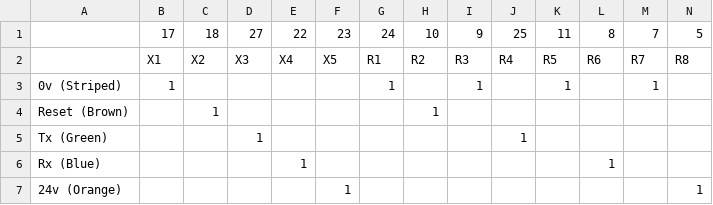
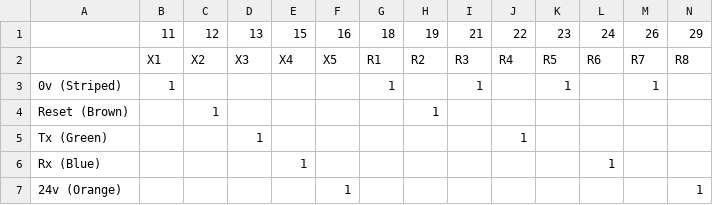
Before and after one commit to YetiTool/production-loom-checker, a CSV file: src/looms/console/logic_matrix.csv, drawn as a sheet.

Commit message:
Add files via upload

```diff
--- a/src/looms/console/logic_matrix.csv
+++ b/src/looms/console/logic_matrix.csv
@@ -1,2 +1,2 @@
-,17,18,27,22,23,24,10,9,25,11,8,7,5
+,11,12,13,15,16,18,19,21,22,23,24,26,29
 ,X1,X2,X3,X4,X5,R1,R2,R3,R4,R5,R6,R7,R8
```
